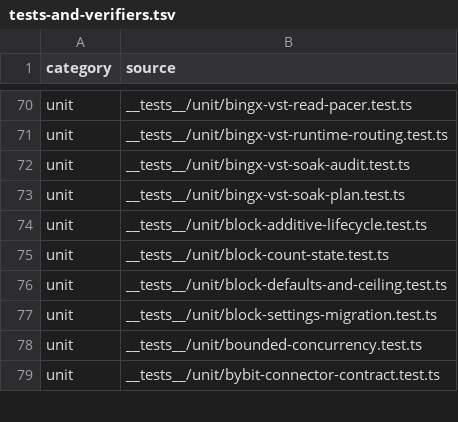
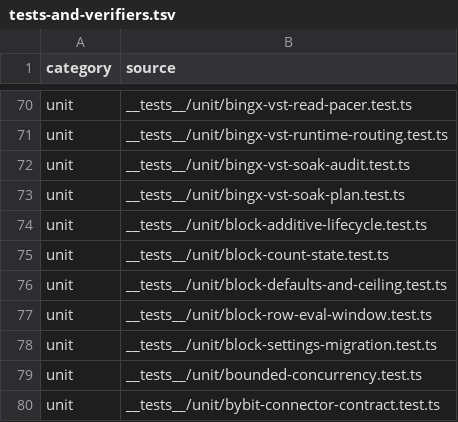
Before and after one commit to mxssnx-creator/CTS-K-N, a TSV file: docs/recreation/manifests/tests-and-verifiers.tsv, drawn as a sheet; only a part is shown, gaps mark what is left out; the diff names each change by its address in the sheet, - before the commit and + after, or states it on an @@ line.

```diff
--- a/docs/recreation/manifests/tests-and-verifiers.tsv
+++ b/docs/recreation/manifests/tests-and-verifiers.tsv
+row 77: unit | __tests__/unit/block-row-eval-window.test.ts
```
Also changed, not shown: docs/recreation/manifests/project-files.tsv, 6 other files.
